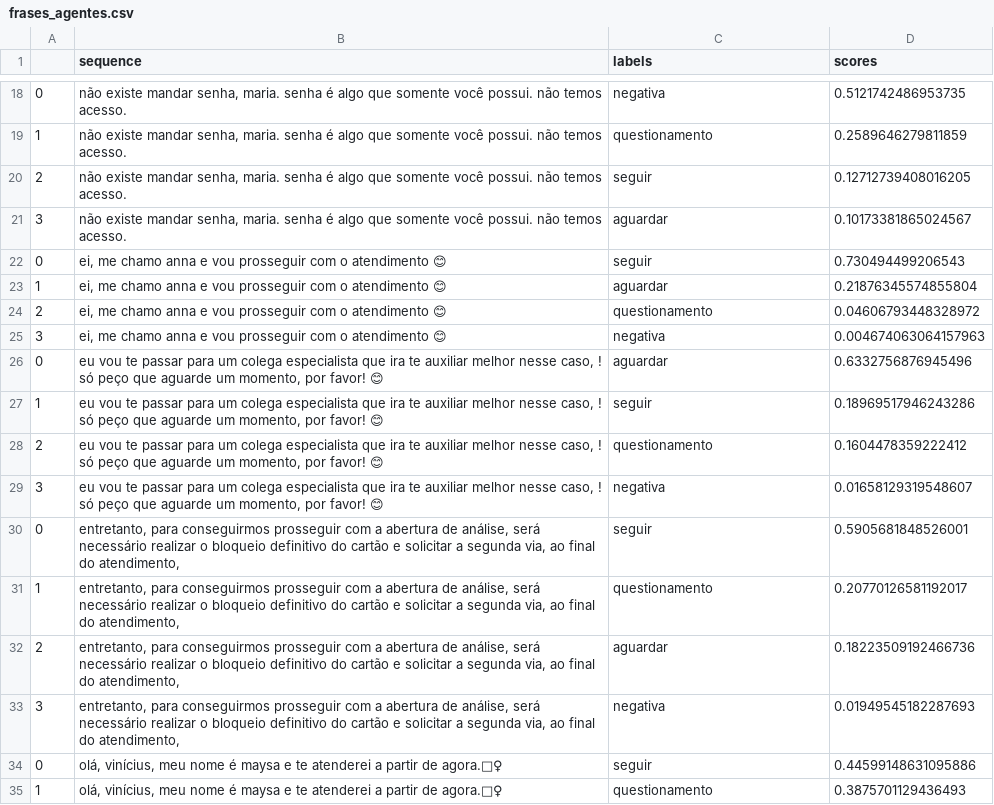
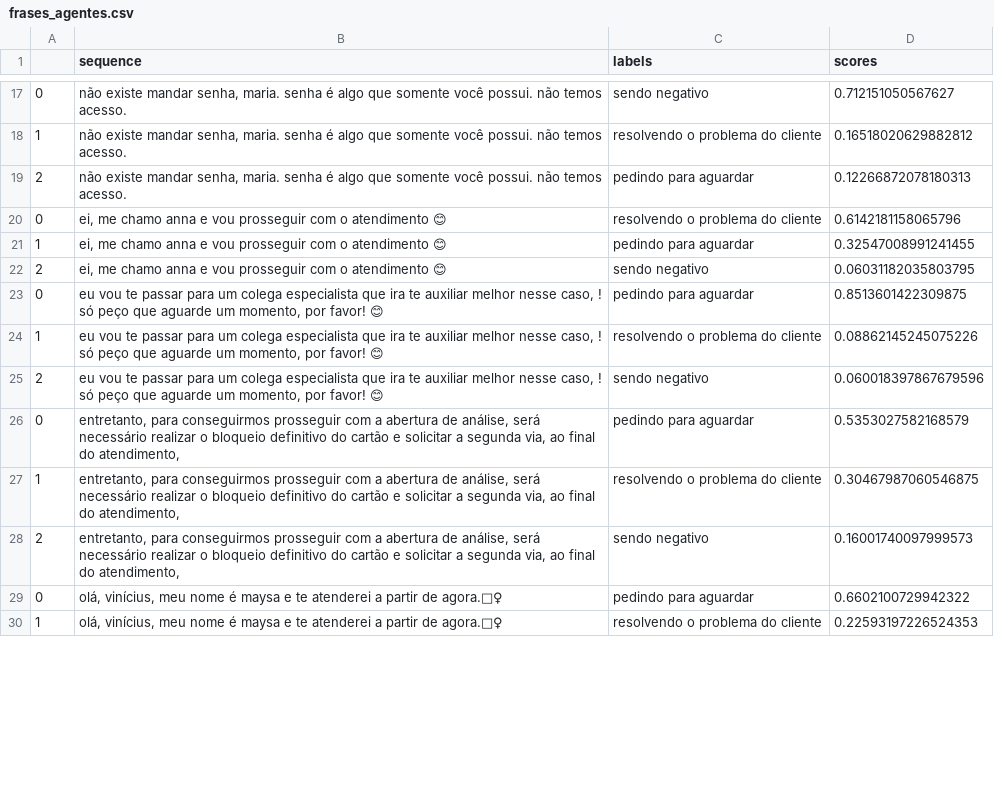
Before and after one commit to FlaviaCostaWill/diretorio_trabalho, a CSV file: frases_agentes.csv, drawn as a sheet; only a part is shown, gaps mark what is left out; removed rows and columns are numbered as before the commit, all else as after; the diff covers the shown part only; the diff names each change by its address in the sheet, - before the commit and + after, or states it on an @@ line.

```diff
--- a/frases_agentes.csv
+++ b/frases_agentes.csv
-C17 (labels): negativa
+C17 (labels): sendo negativo
-D17 (scores): 0.5121742486953735
+D17 (scores): 0.712151050567627
-C18 (labels): questionamento
+C18 (labels): resolvendo o problema do cliente
-D18 (scores): 0.2589646279811859
+D18 (scores): 0.16518020629882812
-C19 (labels): seguir
+C19 (labels): pedindo para aguardar
-D19 (scores): 0.12712739408016205
+D19 (scores): 0.12266872078180313
-row 21: 3 | não existe mandar senha, maria. senha é algo que somente você possui. não temos acesso. | aguardar | 0.10173381865024567
-C20 (labels): seguir
+C20 (labels): resolvendo o problema do cliente
-D20 (scores): 0.730494499206543
+D20 (scores): 0.6142181158065796
-C21 (labels): aguardar
+C21 (labels): pedindo para aguardar
-D21 (scores): 0.21876345574855804
+D21 (scores): 0.32547008991241455
-C22 (labels): questionamento
+C22 (labels): sendo negativo
-D22 (scores): 0.04606793448328972
+D22 (scores): 0.06031182035803795
-row 25: 3 | ei, me chamo anna e vou prosseguir com o atendimento 😊 | negativa | 0.004674063064157963
-C23 (labels): aguardar
+C23 (labels): pedindo para aguardar
-D23 (scores): 0.6332756876945496
+D23 (scores): 0.8513601422309875
-C24 (labels): seguir
+C24 (labels): resolvendo o problema do cliente
-D24 (scores): 0.18969517946243286
+D24 (scores): 0.08862145245075226
-C25 (labels): questionamento
+C25 (labels): sendo negativo
-D25 (scores): 0.1604478359222412
+D25 (scores): 0.060018397867679596
-row 29: 3 | eu vou te passar para um colega especialista que ira te auxiliar melhor nesse caso, ! só peço que aguarde um momento, por favor! 😊 | negativa | 0.01658129319548607
-C26 (labels): seguir
+C26 (labels): pedindo para aguardar
-D26 (scores): 0.5905681848526001
+D26 (scores): 0.5353027582168579
-C27 (labels): questionamento
+C27 (labels): resolvendo o problema do cliente
-D27 (scores): 0.20770126581192017
+D27 (scores): 0.30467987060546875
-C28 (labels): aguardar
+C28 (labels): sendo negativo
-D28 (scores): 0.18223509192466736
+D28 (scores): 0.16001740097999573
-row 33: 3 | entretanto, para conseguirmos prosseguir com a abertura de análise, será necessário realizar o bloqueio definitivo do cartão e solicitar a segunda via, ao final do atendimento, | negativa | 0.01949545182287693
-C29 (labels): seguir
+C29 (labels): pedindo para aguardar
-D29 (scores): 0.44599148631095886
+D29 (scores): 0.6602100729942322
-C30 (labels): questionamento
+C30 (labels): resolvendo o problema do cliente
-D30 (scores): 0.3875701129436493
+D30 (scores): 0.22593197226524353
```
Also changed, not shown: 3 added rows, 12 removed rows and 68 edited cells elsewhere in this file, 2 other files.
